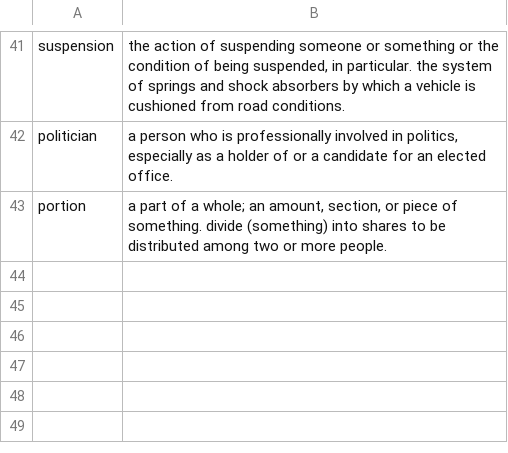
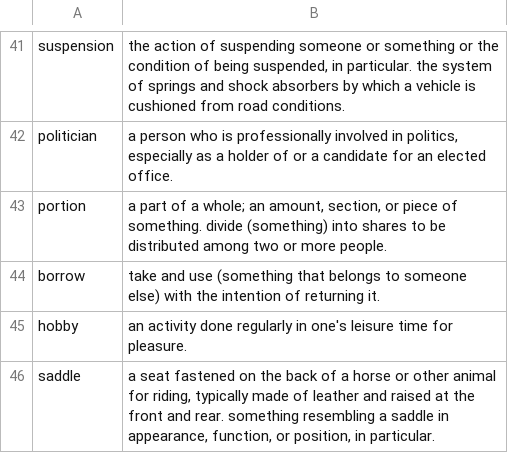
Before and after one commit to jmyao17/Learning_Vocabulary, a CSV file: Leanring_Vocabulary/database/dic.csv, drawn as a sheet; only a part is shown, gaps mark what is left out; the diff names each change by its address in the sheet, - before the commit and + after, or states it on an @@ line.

```diff
--- a/Leanring_Vocabulary/database/dic.csv
+++ b/Leanring_Vocabulary/database/dic.csv
+row 44: borrow | take and use (something that belongs to someone else) with the intention of returning it.
+row 45: hobby | an activity done regularly in one's leisure time for pleasure.
+row 46: saddle | a seat fastened on the back of a horse or other animal for riding, typically made of leather and raised at the front and rear. something resembling a saddle in appearance, function, or position, in particular.
```
Also changed, not shown: 1 other file.
